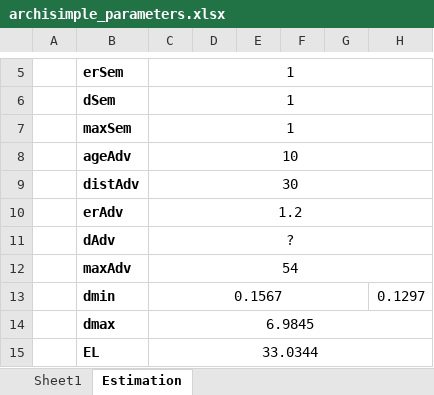
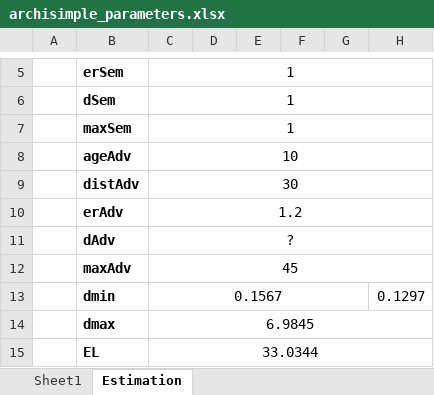
Before and after one commit to ndegives/LBIRA2200-memoire, an Excel workbook: archisimple_parameters.xlsx, sheet Estimation, drawn as a sheet; only a part is shown, gaps mark what is left out; values as stored, in another font and other column widths than the file's, no borders; the diff names each change by its address in the sheet, - before the commit and + after, or states it on an @@ line.

```diff
--- a/archisimple_parameters.xlsx (sheet Estimation)
+++ b/archisimple_parameters.xlsx (sheet Estimation)
-C12: 54
+C12: 45
```
Also changed, not shown: 3 other files.
